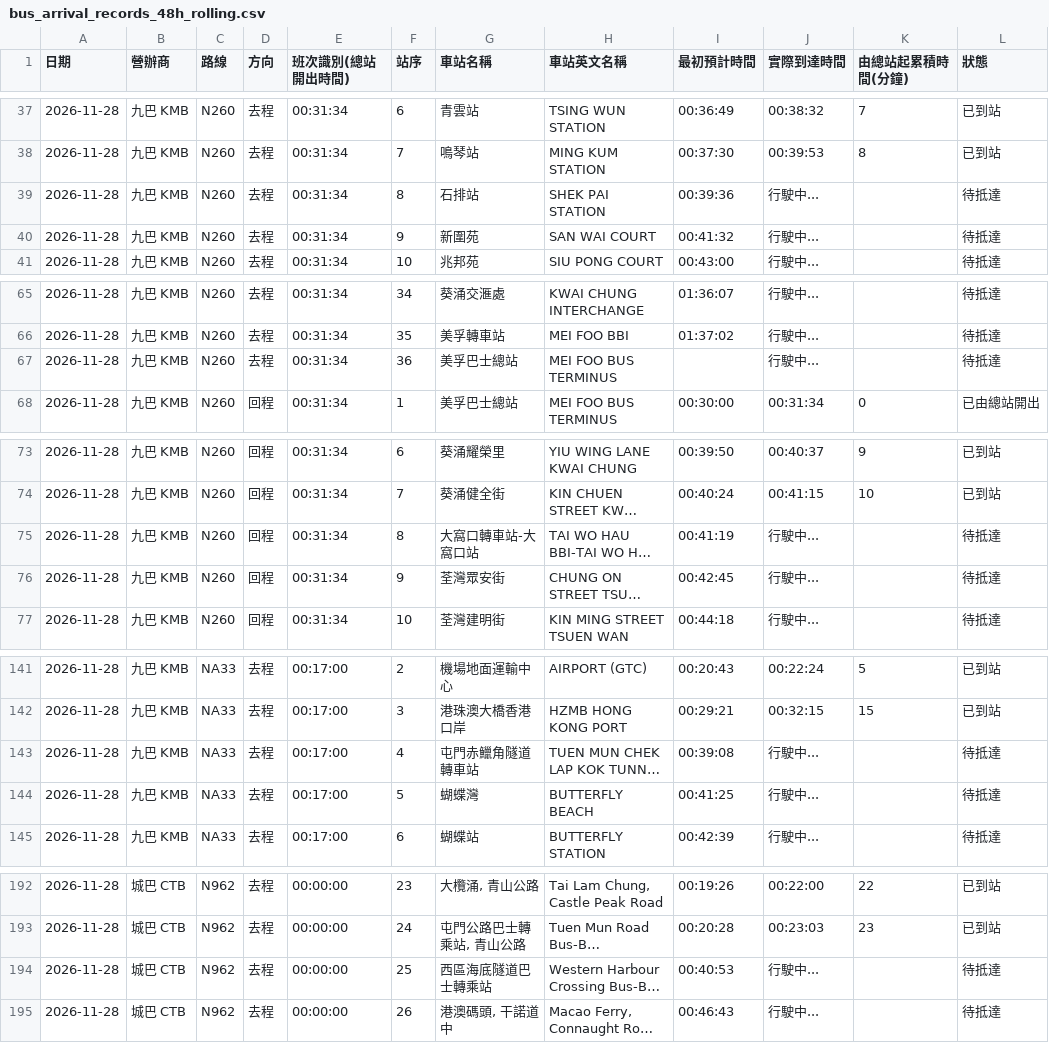
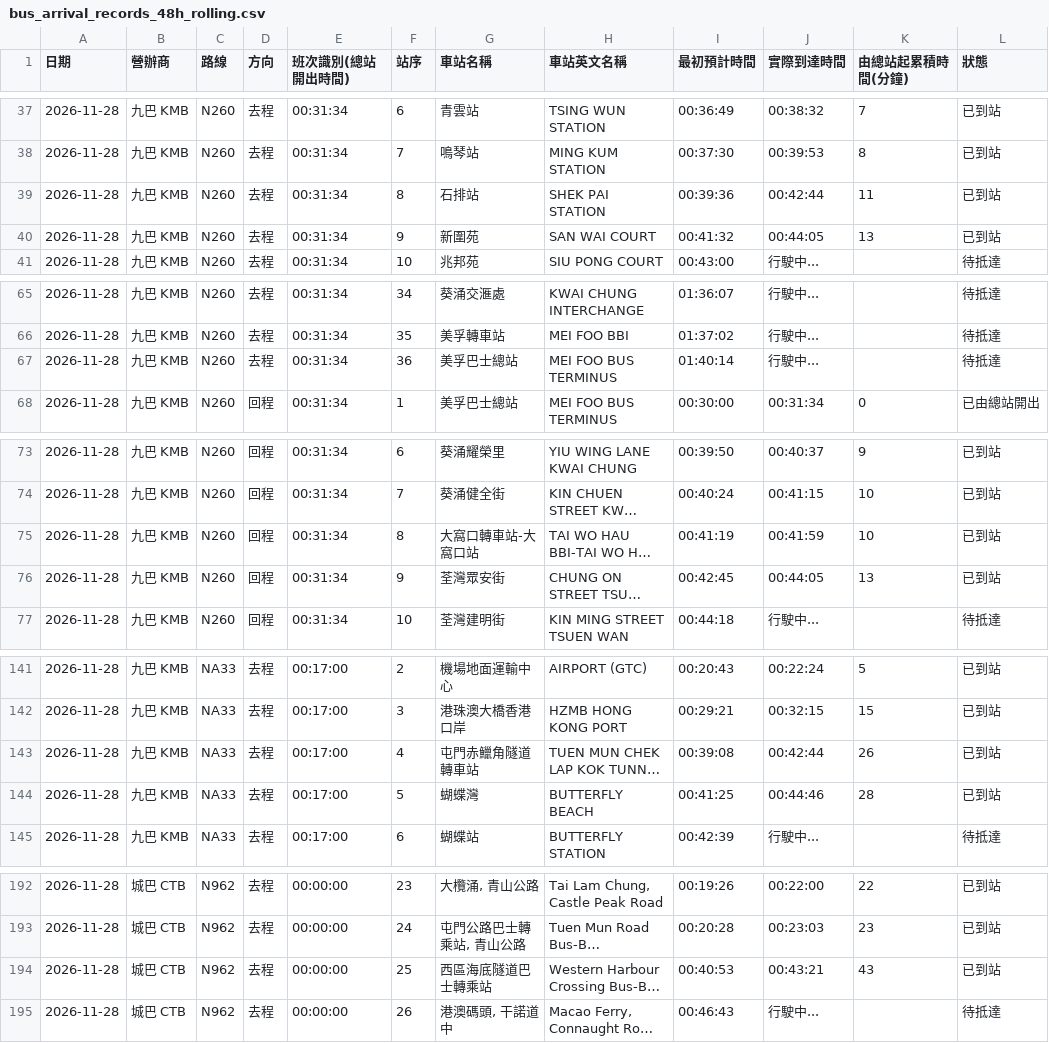
Before and after one commit to J0llibee/GRMD_FYP_Transport, a CSV file: backups/bus_arrival_records_48h_rolling.csv, drawn as a sheet; only a part is shown, gaps mark what is left out; long unchanged cells end in …; the diff names each change by its address in the sheet, - before the commit and + after, or states it on an @@ line.

Commit message:
Auto backup backups/bus_arrival_records_48h_rolling.csv (00:45:15)

```diff
--- a/backups/bus_arrival_records_48h_rolling.csv
+++ b/backups/bus_arrival_records_48h_rolling.csv
-J39 (實際到達時間): 行駛中...
+J39 (實際到達時間): 00:42:44
-K39 (由總站起累積時間(分鐘)): (empty)
+K39 (由總站起累積時間(分鐘)): 11
-L39:L40 (狀態): 待抵達
+L39:L40 (狀態): 已到站
-J40 (實際到達時間): 行駛中...
+J40 (實際到達時間): 00:44:05
-K40 (由總站起累積時間(分鐘)): (empty)
+K40 (由總站起累積時間(分鐘)): 13
-I67 (最初預計時間): (empty)
+I67 (最初預計時間): 01:40:14
-J75 (實際到達時間): 行駛中...
+J75 (實際到達時間): 00:41:59
-K75 (由總站起累積時間(分鐘)): (empty)
+K75 (由總站起累積時間(分鐘)): 10
-L75:L76 (狀態): 待抵達
+L75:L76 (狀態): 已到站
-J76 (實際到達時間): 行駛中...
+J76 (實際到達時間): 00:44:05
-K76 (由總站起累積時間(分鐘)): (empty)
+K76 (由總站起累積時間(分鐘)): 13
-J143 (實際到達時間): 行駛中...
+J143 (實際到達時間): 00:42:44
-K143 (由總站起累積時間(分鐘)): (empty)
+K143 (由總站起累積時間(分鐘)): 26
-L143:L144 (狀態): 待抵達
+L143:L144 (狀態): 已到站
-J144 (實際到達時間): 行駛中...
+J144 (實際到達時間): 00:44:46
-K144 (由總站起累積時間(分鐘)): (empty)
+K144 (由總站起累積時間(分鐘)): 28
-J194 (實際到達時間): 行駛中...
+J194 (實際到達時間): 00:43:21
-K194 (由總站起累積時間(分鐘)): (empty)
+K194 (由總站起累積時間(分鐘)): 43
-L194 (狀態): 待抵達
+L194 (狀態): 已到站
```
